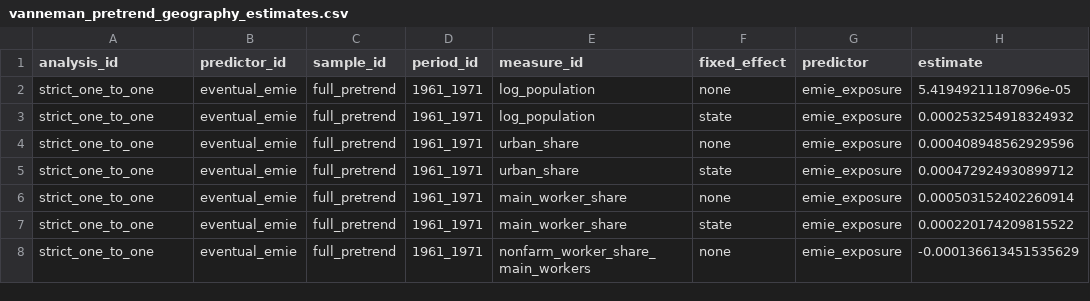
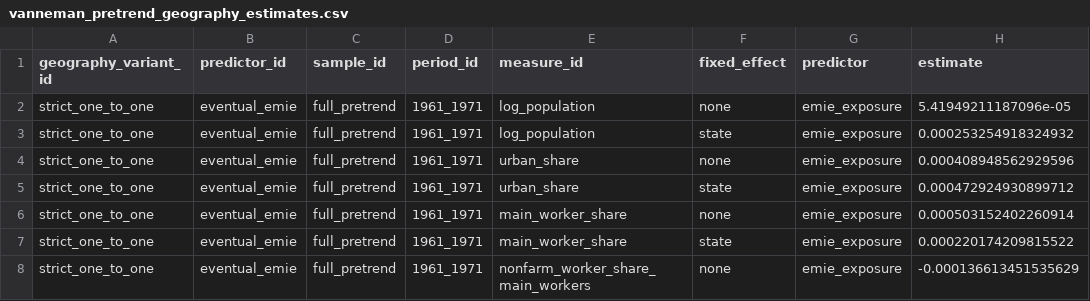
Before and after one commit to rishavbroy/emi-inequality-india, a CSV file: outputs/diagnostics/extended/instrument_relevance/vanneman_pretrend_geography_estimates.csv, drawn as a sheet; only a part is shown; the diff names each change by its address in the sheet, - before the commit and + after, or states it on an @@ line.

```diff
--- a/outputs/diagnostics/extended/instrument_relevance/vanneman_pretrend_geography_estimates.csv
+++ b/outputs/diagnostics/extended/instrument_relevance/vanneman_pretrend_geography_estimates.csv
-A1: analysis_id
+A1: geography_variant_id
```
Also changed, not shown: outputs/diagnostics/extended/instrument_relevance/alternative_distance_design_evidence.csv, outputs/diagnostics/extended/instrument_relevance/alternative_distance_first_stage_summary.csv, 32 other files.
